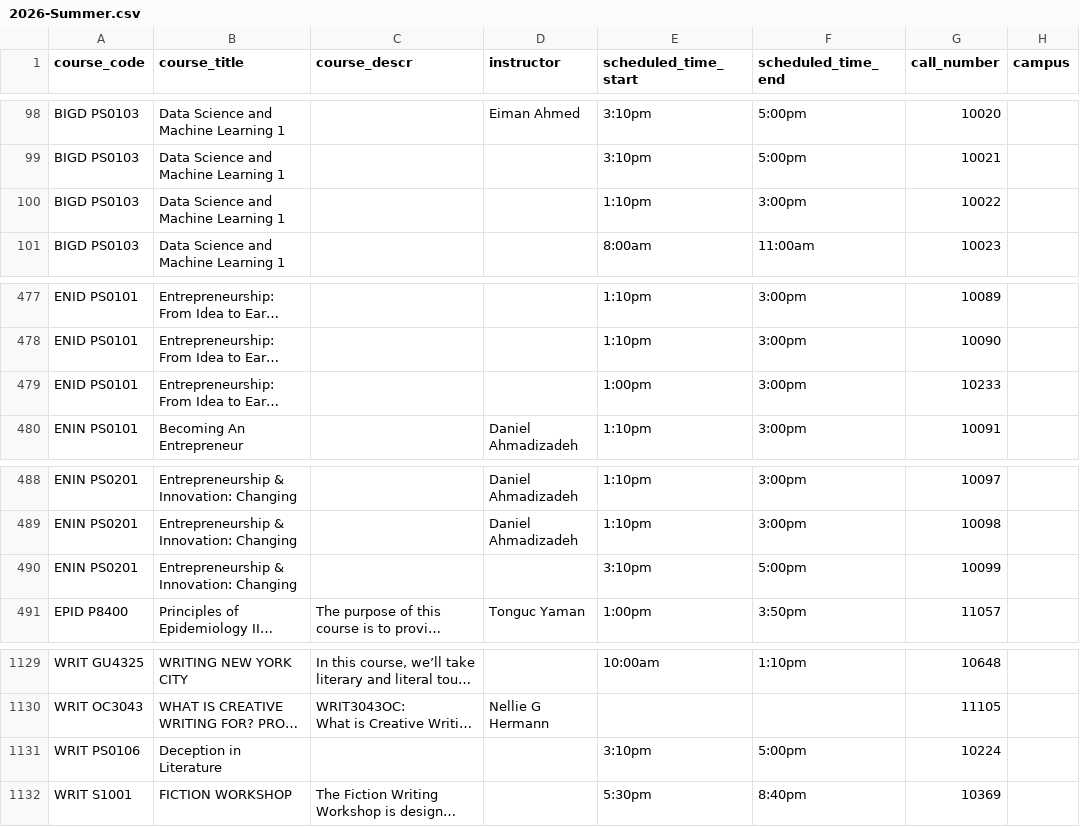
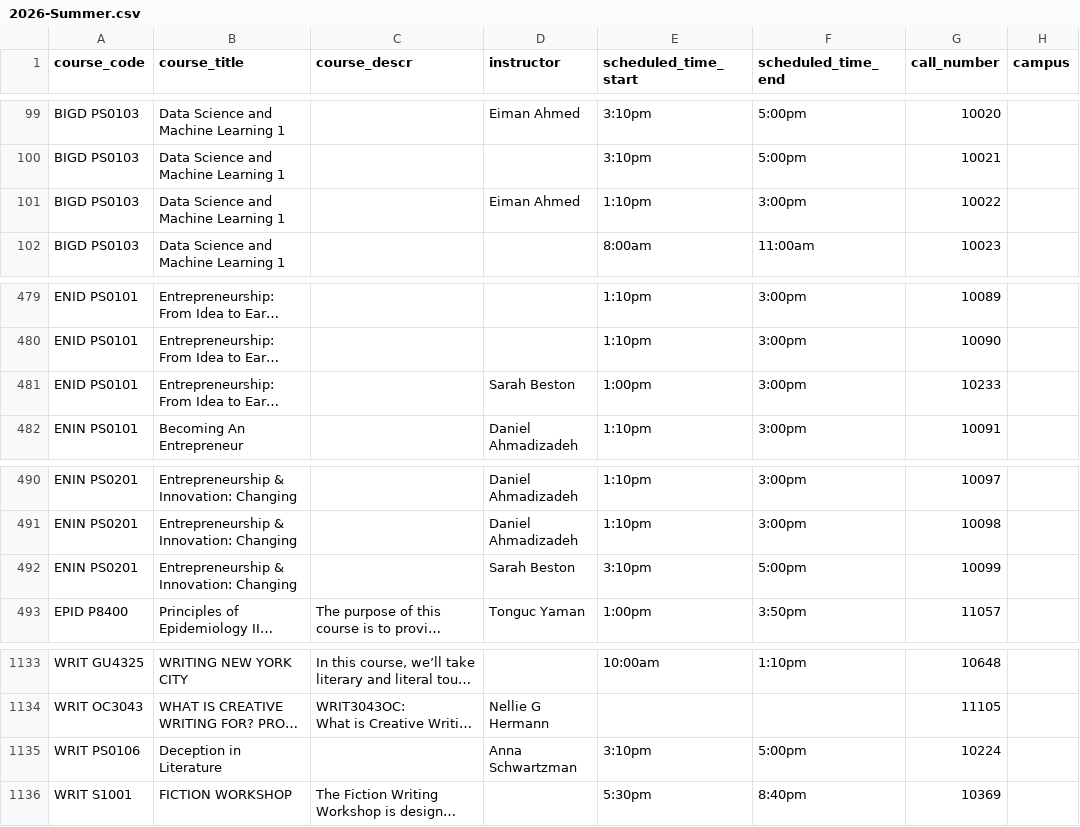
Before and after one commit to soid/columbia-catalog-data, a CSV file: classes/2026-Summer.csv, drawn as a sheet; only a part is shown, gaps mark what is left out; long unchanged cells end in …; addresses are those after the commit; the diff covers the shown part only; the diff names each change by its address in the sheet, - before the commit and + after, or states it on an @@ line.

```diff
--- a/classes/2026-Summer.csv
+++ b/classes/2026-Summer.csv
-D101 (instructor): (empty)
+D101 (instructor): Eiman Ahmed
-D481 (instructor): (empty)
+D481 (instructor): Sarah Beston
-D492 (instructor): (empty)
+D492 (instructor): Sarah Beston
-D1135 (instructor): (empty)
+D1135 (instructor): Anna Schwartzman
```
Also changed, not shown: 4 added rows and 22 edited cells elsewhere in this file, 9 other files.
